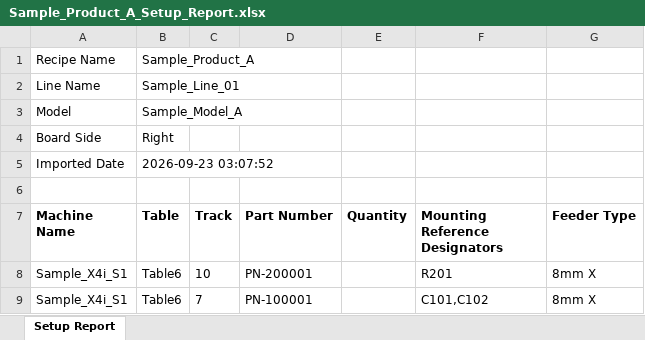
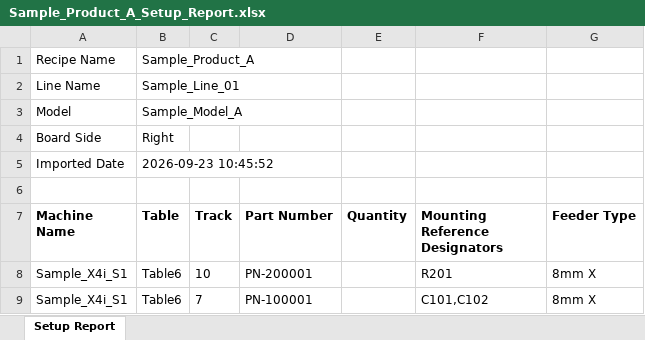
Before and after one commit to ChethanNazre/SIPLACE, an Excel workbook: Reports/Sample_Product_A_Setup_Report.xlsx, sheet Setup Report, drawn as a sheet; values as stored, in another font and other column widths than the file's, no borders; the diff names each change by its address in the sheet, - before the commit and + after, or states it on an @@ line.

```diff
--- a/Reports/Sample_Product_A_Setup_Report.xlsx (sheet Setup Report)
+++ b/Reports/Sample_Product_A_Setup_Report.xlsx (sheet Setup Report)
-B5 (Table): 2026-09-23 03:07:52
+B5 (Table): 2026-09-23 10:45:52
```
Also changed, not shown: 2 other files.
